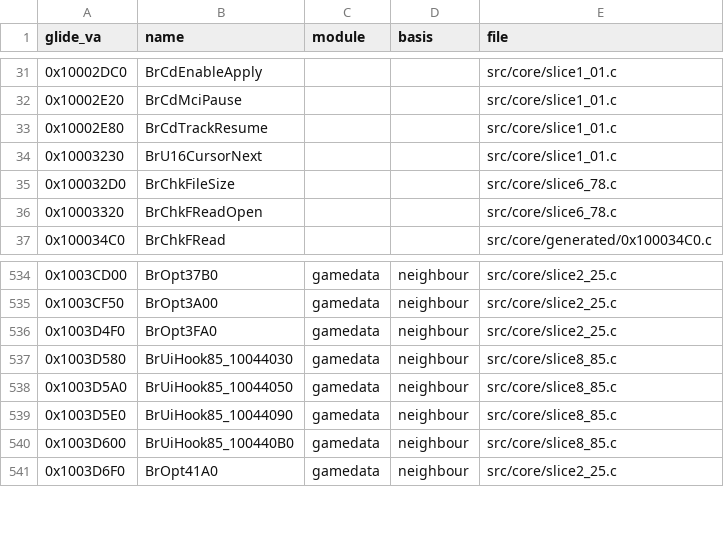
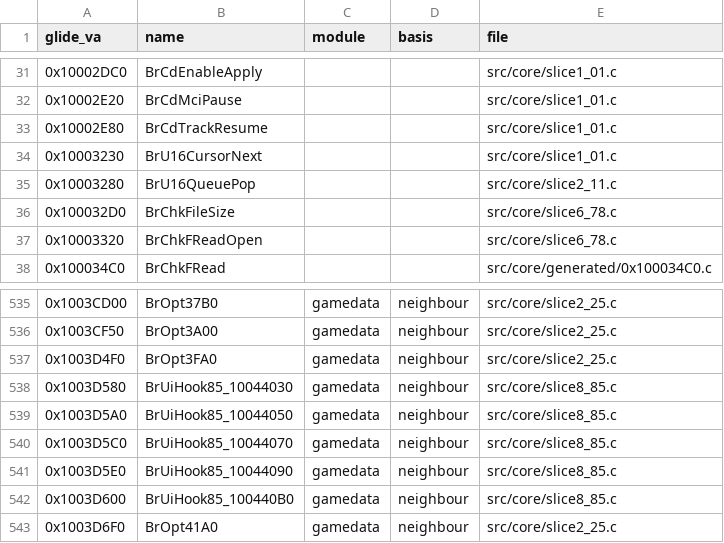
Before and after one commit to jeff-strutb/brally, a CSV file: config/filing.csv, drawn as a sheet; only a part is shown, gaps mark what is left out; the diff names each change by its address in the sheet, - before the commit and + after, or states it on an @@ line.

Commit message:
0x10003280 BrU16QueuePop: u16 locals and the sibling's branch shape
The body was already right; it was untagged and 56 diffs away on two
spellings. Holding the count and head in uint32_t locals moves the two
zero-extensions and inverts the guard. Taking BrU16CursorNext's shape --
u16 locals, success path inside the if, zero as the fall-out rather than
an early return -- makes all 66 bytes exact.

Both are the same packed-pair pop over different tables, so the sibling
was the whole answer once the two were compared.

```diff
--- a/config/filing.csv
+++ b/config/filing.csv
+row 35: 0x10003280 | BrU16QueuePop |  |  | src/core/slice2_11.c
+row 540: 0x1003D5C0 | BrUiHook85_10044070 | gamedata | neighbour | src/core/slice8_85.c
```
Also changed, not shown: 1 other file.
